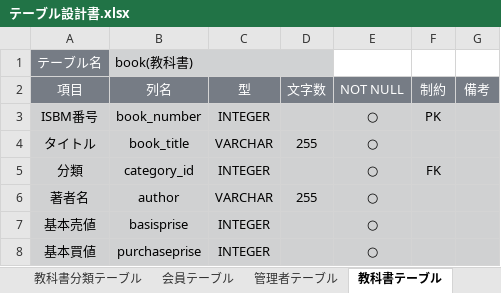
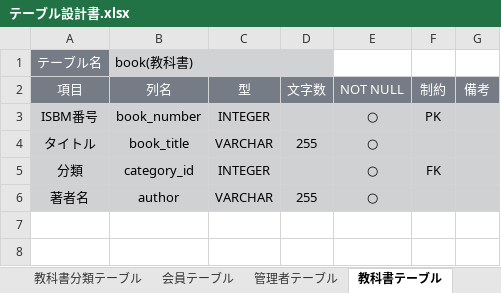
Before and after one commit to 2022java42-student009/ProjectJava, an Excel workbook: テーブル設計書.xlsx, sheet 教科書テーブル, drawn as a sheet; values as stored, in another font and other column widths than the file's, no borders; the diff names each change by its address in the sheet, - before the commit and + after, or states it on an @@ line.

Commit message:
テーブル設計書　更新

```diff
--- a/テーブル設計書.xlsx (sheet 教科書テーブル)
+++ b/テーブル設計書.xlsx (sheet 教科書テーブル)
-row 7: 基本売値 | basisprise | INTEGER |  | ○
-row 8: 基本買値 | purchaseprise | INTEGER |  | ○
```
